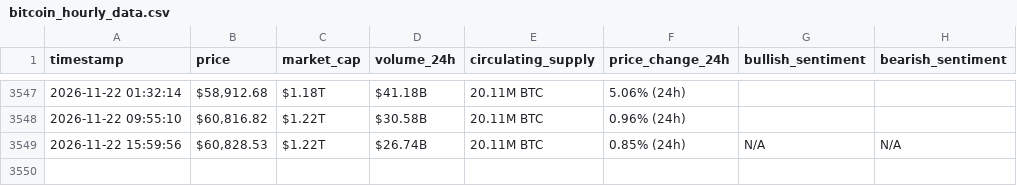
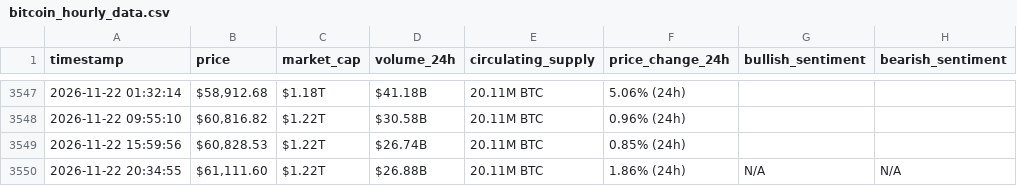
Before and after one commit to MohammedHassanieh/webscraping-automation, a CSV file: bitcoin_hourly_data.csv, drawn as a sheet; only a part is shown, gaps mark what is left out.

```diff
--- a/bitcoin_hourly_data.csv
+++ b/bitcoin_hourly_data.csv
@@ -3548,2 +3548,3 @@ timestamp,price,market_cap,volume_24h,circulating_supply,price_change_24h,bullis
 2026-11-22 09:55:10,"$60,816.82",$1.22T,$30.58B,20.11M BTC,0.96% (24h),,
-2026-11-22 15:59:56,"$60,828.53",$1.22T,$26.74B,20.11M BTC,0.85% (24h),N/A,N/A
+2026-11-22 15:59:56,"$60,828.53",$1.22T,$26.74B,20.11M BTC,0.85% (24h),,
+2026-11-22 20:34:55,"$61,111.60",$1.22T,$26.88B,20.11M BTC,1.86% (24h),N/A,N/A
```
